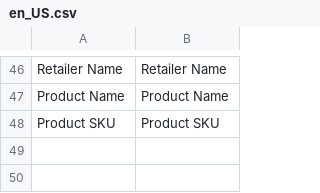
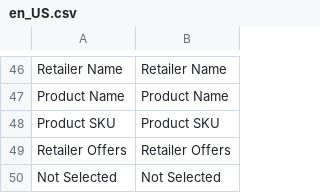
Before and after one commit to Smile-SA/magento2-module-retailer-offer, a CSV file: i18n/en_US.csv, drawn as a sheet; only a part is shown, gaps mark what is left out; the diff names each change by its address in the sheet, - before the commit and + after, or states it on an @@ line.

```diff
--- a/i18n/en_US.csv
+++ b/i18n/en_US.csv
+row 49: Retailer Offers | Retailer Offers
+row 50: Not Selected | Not Selected
```
Also changed, not shown: i18n/fr_FR.csv.
